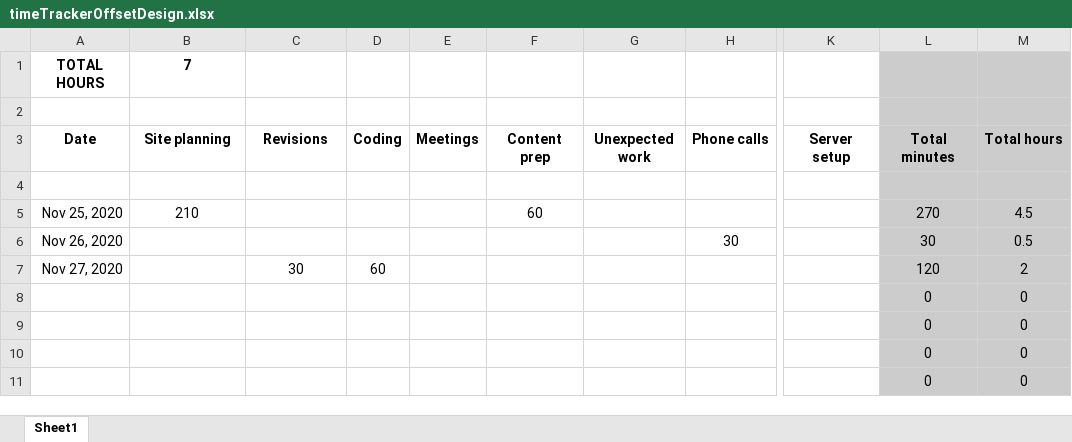
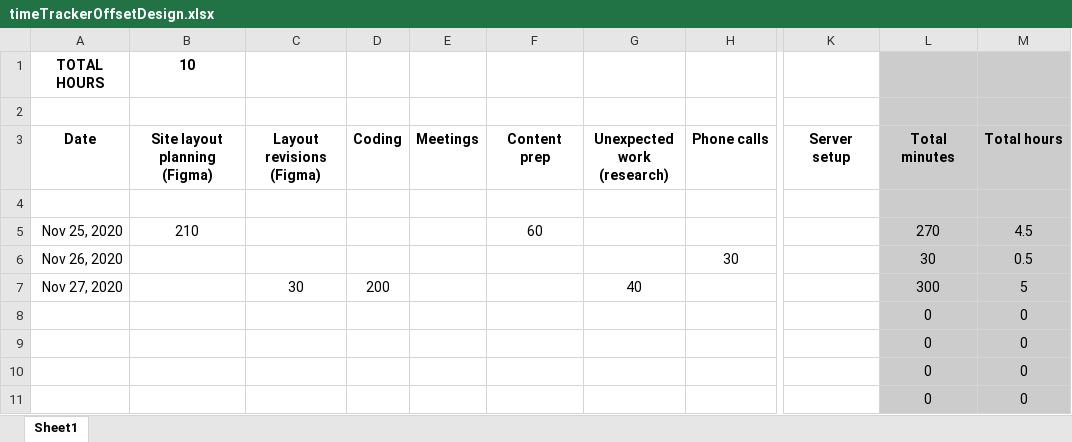
Before and after one commit to jedwebdev/offset-design, an Excel workbook: timeTrackerOffsetDesign.xlsx, sheet Sheet1, drawn as a sheet; only a part is shown, gaps mark what is left out; values as stored, in another font and other column widths than the file's, no borders; ↵ is a line break in a cell; the diff names each change by its address in the sheet, - before the commit and + after, or states it on an @@ line.

```diff
--- a/timeTrackerOffsetDesign.xlsx (sheet Sheet1)
+++ b/timeTrackerOffsetDesign.xlsx (sheet Sheet1)
-B1: 7
+B1: 10
-B3: Site planning
+B3: Site layout planning (Figma)
-C3: Revisions
+C3: Layout revisions ↵ (Figma)
-G3: Unexpected work
+G3: Unexpected work ↵ (research)
-D7: 60
+D7: 200
-G7: (empty)
+G7: 40
-L7: 120
+L7: 300
-M7: 2
+M7: 5
```
Also changed, not shown: 4 other files.
